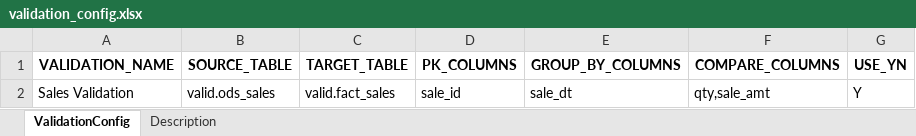
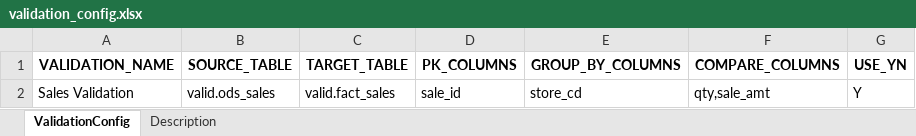
Before and after one commit to YJKIM-DF/dw-data-validator, an Excel workbook: config/validation_config.xlsx, sheet ValidationConfig, drawn as a sheet; values as stored, in another font and other column widths than the file's, no borders; the diff names each change by its address in the sheet, - before the commit and + after, or states it on an @@ line.

Commit message:
feat: implement group by validator

```diff
--- a/config/validation_config.xlsx (sheet ValidationConfig)
+++ b/config/validation_config.xlsx (sheet ValidationConfig)
-E2 (GROUP_BY_COLUMNS): sale_dt
+E2 (GROUP_BY_COLUMNS): store_cd
```
Also changed, not shown: 4 other files.
